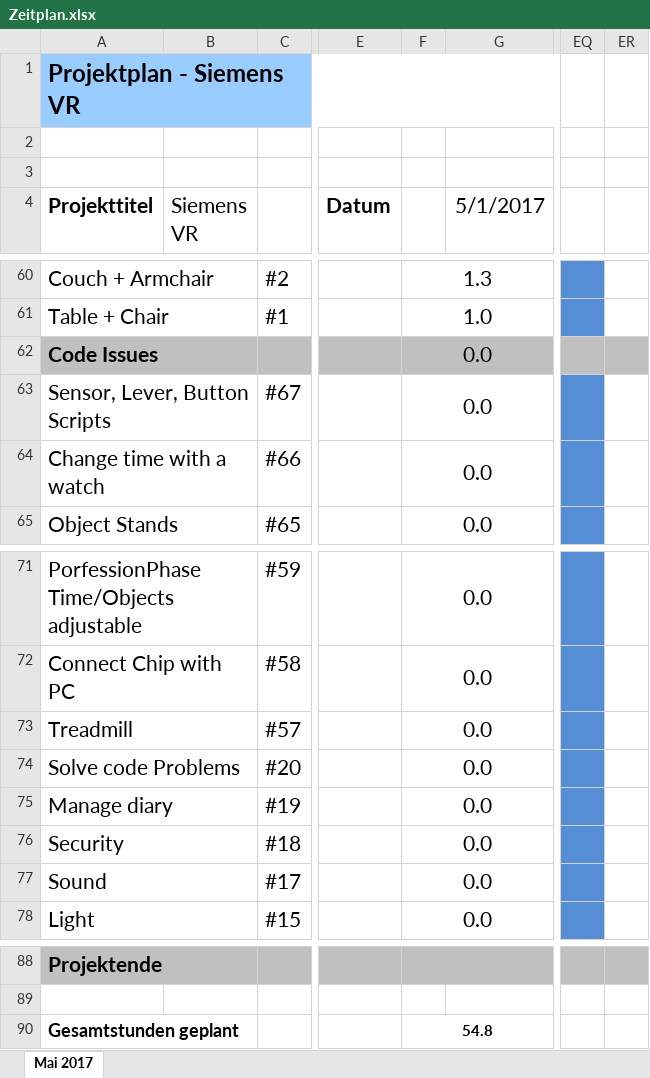
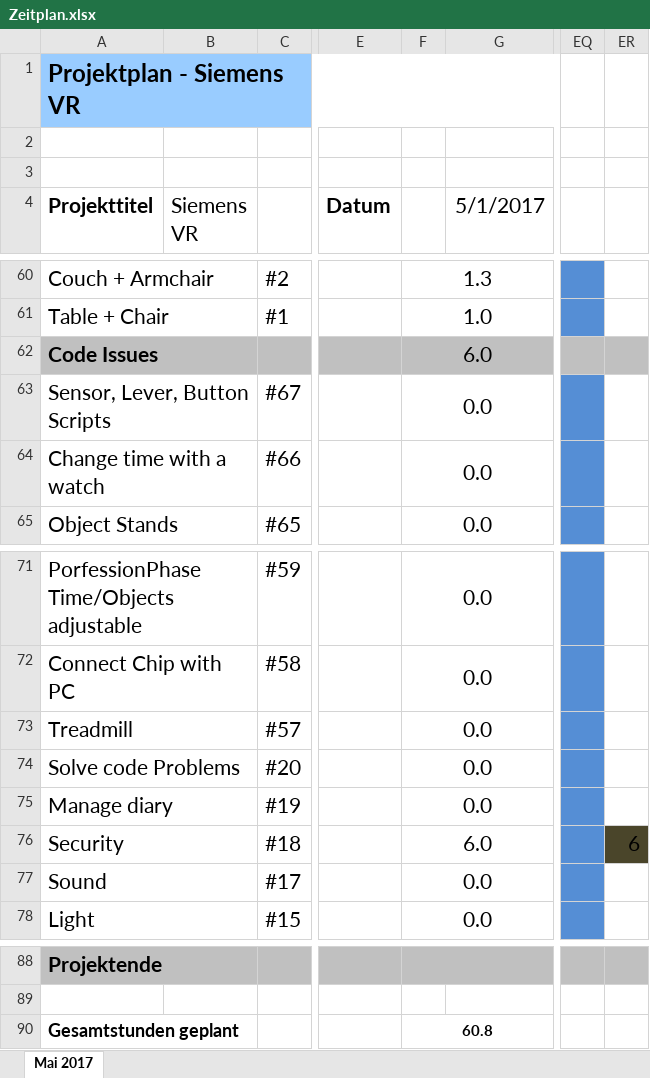
Before and after one commit to Der-Die-Das/SiemensVR, an Excel workbook: Documents/Zeitplan.xlsx, sheet Mai 2017, drawn as a sheet; only a part is shown, gaps mark what is left out; values as stored, in another font and other column widths than the file's, no borders; charts and pictures not drawn; the diff names each change by its address in the sheet, - before the commit and + after, or states it on an @@ line.

Commit message:
- Updated Zeitplan

```diff
--- a/Documents/Zeitplan.xlsx (sheet Mai 2017)
+++ b/Documents/Zeitplan.xlsx (sheet Mai 2017)
-F62: 0.0
+F62: 6.0
-F76: 0.0
+F76: 6.0
-ER76: (empty)
+ER76: 6
-ER76 fill: none
+ER76 fill: #4A452A
-F90: 54.8
+F90: 60.8
```
Also changed, not shown: charts or pictures.
